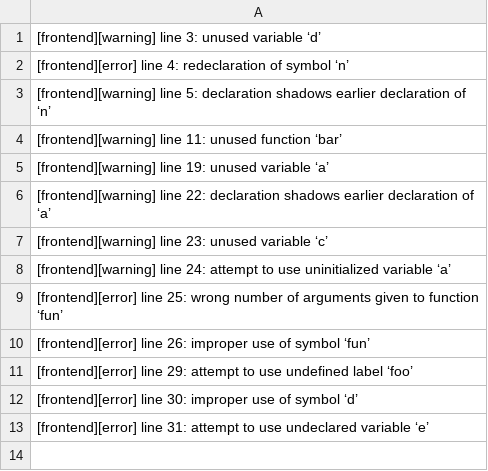
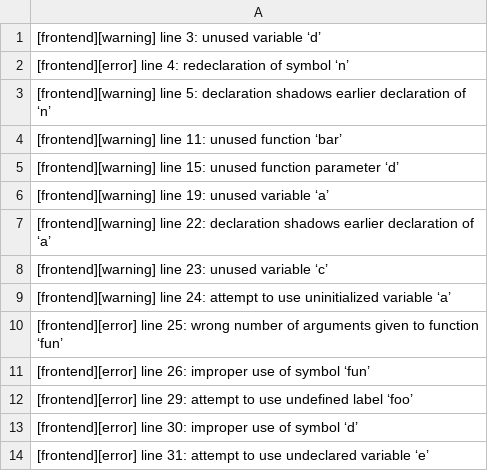
Before and after one commit to benpm/CSE423, a CSV file: examples/error/IR.csv, drawn as a sheet.

Commit message:
Regenerate error.c diffs

```diff
--- a/examples/error/IR.csv
+++ b/examples/error/IR.csv
@@ -4,2 +4,3 @@
 [frontend][warning] line 11: unused function ‘bar’
+[frontend][warning] line 15: unused function parameter ‘d’
 [frontend][warning] line 19: unused variable ‘a’
```
Also changed, not shown: 6 other files.
